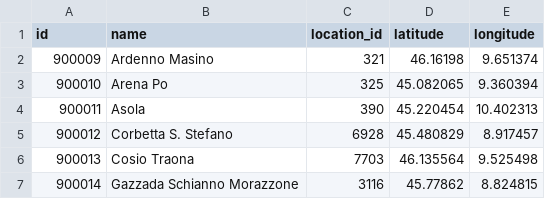
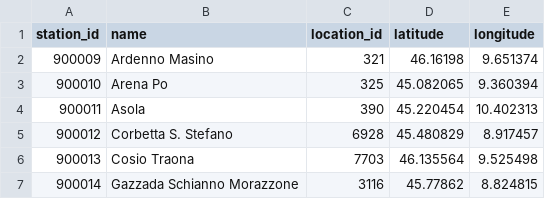
Before and after one commit to GPOI-2526-5E/SmartFare, a CSV file: Smartfare-Backend/src/data/stations_seed.csv, drawn as a sheet; only a part is shown.

```diff
--- a/Smartfare-Backend/src/data/stations_seed.csv
+++ b/Smartfare-Backend/src/data/stations_seed.csv
@@ -1,2 +1,2 @@
-id,name,location_id,latitude,longitude
+station_id,name,location_id,latitude,longitude
 900009,Ardenno Masino,321,46.16198,9.651374
```
Also changed, not shown: Smartfare-Backend/src/data/locations_rows.csv, 29 other files.
